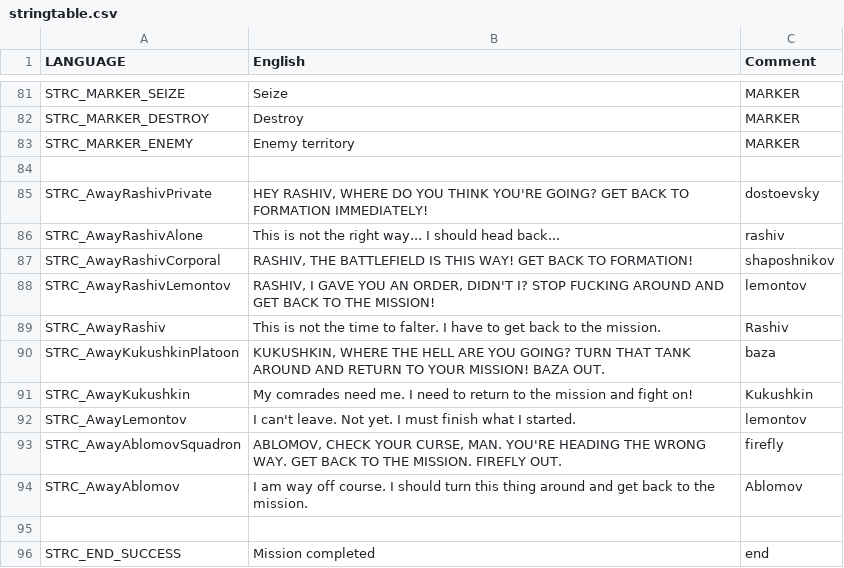
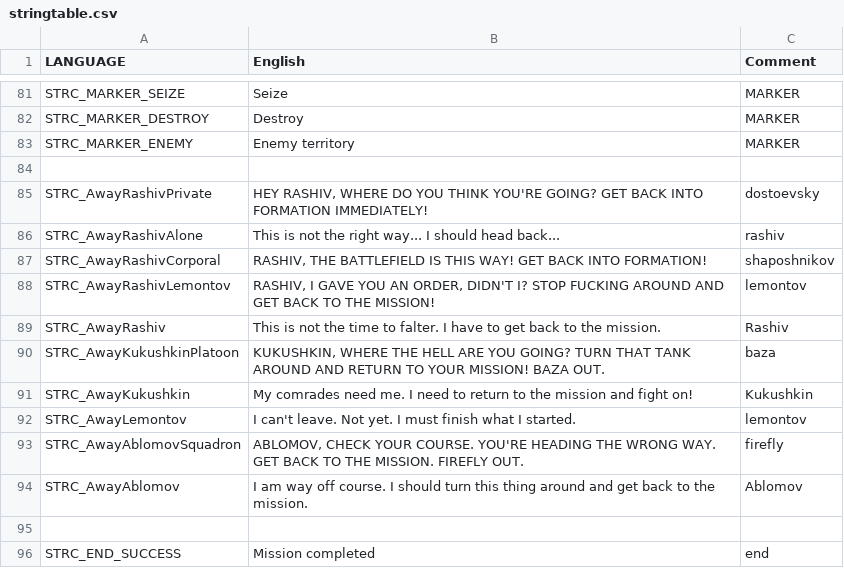
Before and after one commit to Kossyr/dawn, a CSV file: stringtable.csv, drawn as a sheet; only a part is shown, gaps mark what is left out.

```diff
--- a/stringtable.csv
+++ b/stringtable.csv
@@ -84,5 +84,5 @@ STRC_MARKER_ENEMY,"Enemy territory",MARKER
 
-STRC_AwayRashivPrivate,"HEY RASHIV, WHERE DO YOU THINK YOU'RE GOING? GET BACK TO FORMATION IMMEDIATELY!",dostoevsky
+STRC_AwayRashivPrivate,"HEY RASHIV, WHERE DO YOU THINK YOU'RE GOING? GET BACK INTO FORMATION IMMEDIATELY!",dostoevsky
 STRC_AwayRashivAlone,"This is not the right way... I should head back...",rashiv
-STRC_AwayRashivCorporal,"RASHIV, THE BATTLEFIELD IS THIS WAY! GET BACK TO FORMATION!",shaposhnikov
+STRC_AwayRashivCorporal,"RASHIV, THE BATTLEFIELD IS THIS WAY! GET BACK INTO FORMATION!",shaposhnikov
 STRC_AwayRashivLemontov,"RASHIV, I GAVE YOU AN ORDER, DIDN'T I? STOP FUCKING AROUND AND GET BACK TO THE MISSION!",lemontov
@@ -92,3 +92,3 @@ STRC_AwayKukushkin,"My comrades need me. I need to return to the mission and fig
 STRC_AwayLemontov,"I can't leave. Not yet. I must finish what I started.",lemontov
-STRC_AwayAblomovSquadron,"ABLOMOV, CHECK YOUR CURSE, MAN. YOU'RE HEADING THE WRONG WAY. GET BACK TO THE MISSION. FIREFLY OUT.",firefly
+STRC_AwayAblomovSquadron,"ABLOMOV, CHECK YOUR COURSE. YOU'RE HEADING THE WRONG WAY. GET BACK TO THE MISSION. FIREFLY OUT.",firefly
 STRC_AwayAblomov,"I am way off course. I should turn this thing around and get back to the mission.",Ablomov
```
Also changed, not shown: Missions/15Counterattack.Cain/stringtable.csv, Missions/16TankPlatoon.Cain/stringtable.csv, 51 other files.
